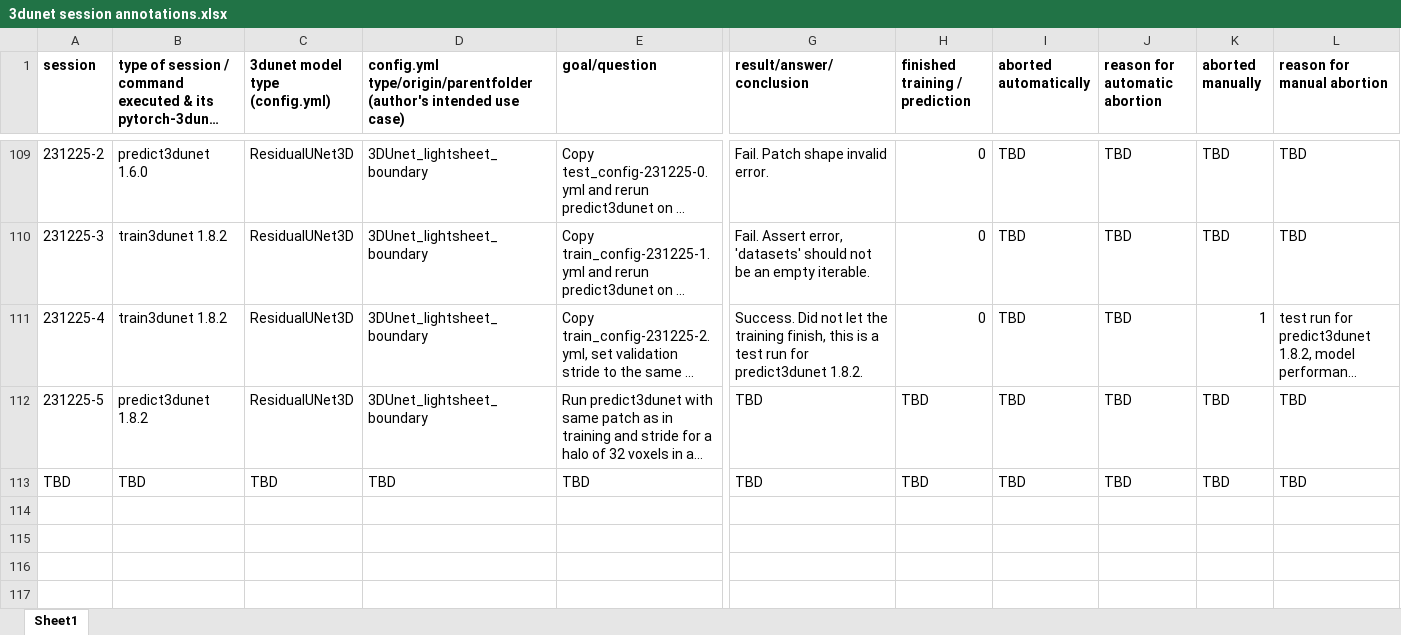
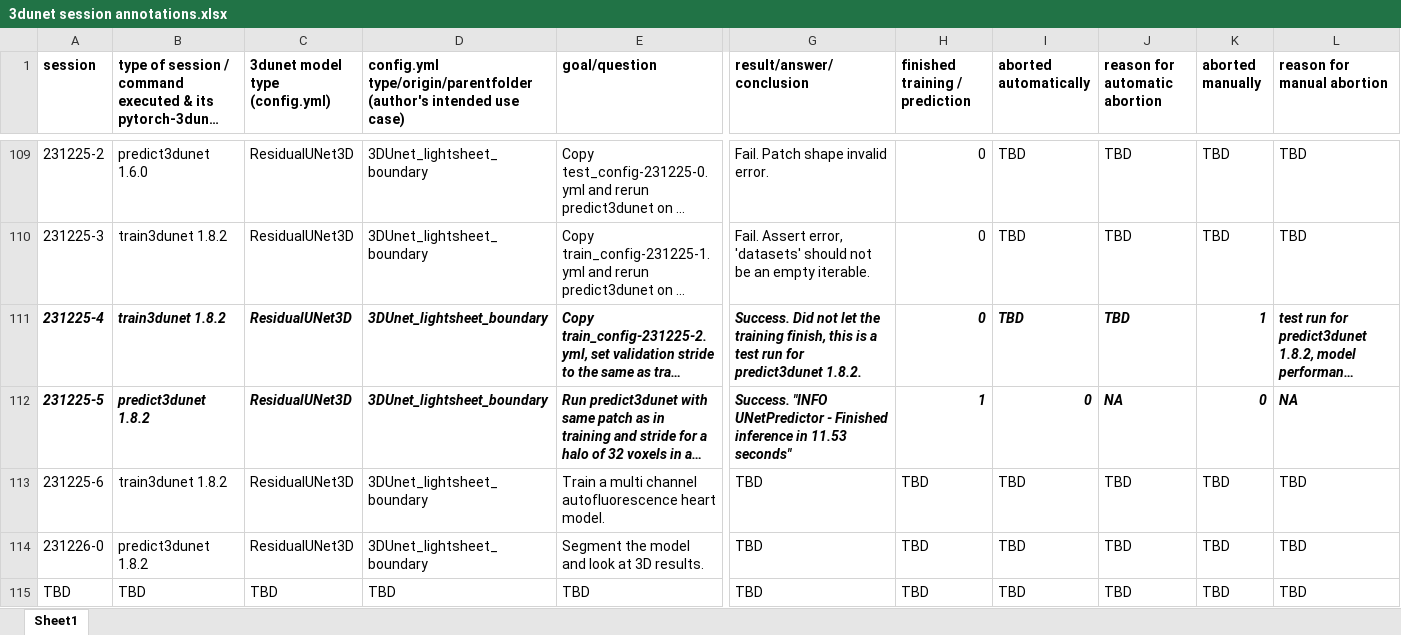
Before and after one commit to radRoy/cloud, an Excel workbook: 3dunet session annotations.xlsx, sheet Sheet1, drawn as a sheet; only a part is shown, gaps mark what is left out; long unchanged cells end in …; values as stored, in another font and other column widths than the file's, no borders; rows hold the shown columns only; the diff covers the shown part only; the diff names each change by its address in the sheet, - before the commit and + after, or states it on an @@ line.

Commit message:
prepare train3dunet 1.8.2 chpt-231225-6 - autofluo multichannel model, lets go!

```diff
--- a/3dunet session annotations.xlsx (sheet Sheet1)
+++ b/3dunet session annotations.xlsx (sheet Sheet1)
@@ A111:L112 bold: off → on, italic: off → on @@
-G112 (result/answer/conclusion): TBD
+G112 (result/answer/conclusion): Success. "INFO UNetPredictor - Finished inference in 11.53 seconds"
-H112 (finished training / prediction): TBD
+H112 (finished training / prediction): 1
-I112 (aborted automatically): TBD
+I112 (aborted automatically): 0
-J112 (reason for automatic abortion): TBD
+J112 (reason for automatic abortion): NA
-K112 (aborted manually): TBD
+K112 (aborted manually): 0
-L112 (reason for manual abortion): TBD
+L112 (reason for manual abortion): NA
+row 113: 231225-6 | train3dunet 1.8.2 | ResidualUNet3D | 3DUnet_lightsheet_boundary | Train a multi channel autofluorescence heart model. | TBD | TBD | TBD | TBD | TBD | TBD
+row 114: 231226-0 | predict3dunet 1.8.2 | ResidualUNet3D | 3DUnet_lightsheet_boundary | Segment the model and look at 3D results. | TBD | TBD | TBD | TBD | TBD | TBD
```
Also changed, not shown: cell formats elsewhere in this sheet, 2 other files.
